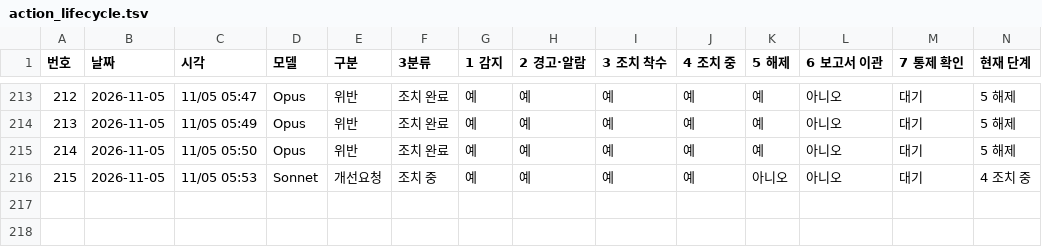
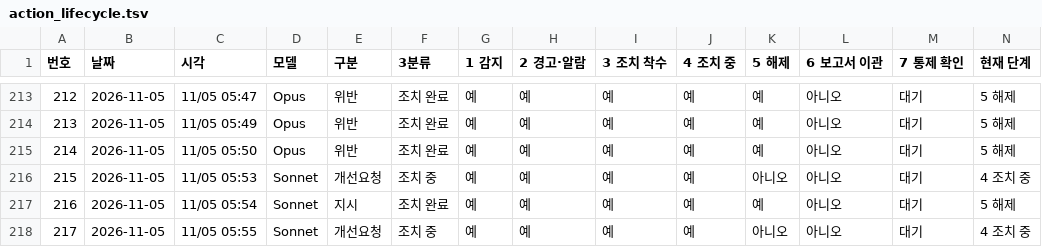
Before and after one commit to Kimsoowhan/hiven-ai-site, a TSV file: cowork/ctl/action_lifecycle.tsv, drawn as a sheet; only a part is shown, gaps mark what is left out.

```diff
--- a/cowork/ctl/action_lifecycle.tsv
+++ b/cowork/ctl/action_lifecycle.tsv
@@ -216 +216,3 @@
 215	2026-11-05	11/05 05:53	Sonnet	개선요청	조치 중	예	예	예	예	아니오	아니오	대기	4 조치 중
+216	2026-11-05	11/05 05:54	Sonnet	지시	조치 완료	예	예	예	예	예	아니오	대기	5 해제
+217	2026-11-05	11/05 05:55	Sonnet	개선요청	조치 중	예	예	예	예	아니오	아니오	대기	4 조치 중
```
Also changed, not shown: cowork/ctl/model_control_history.tsv, 4 other files.
